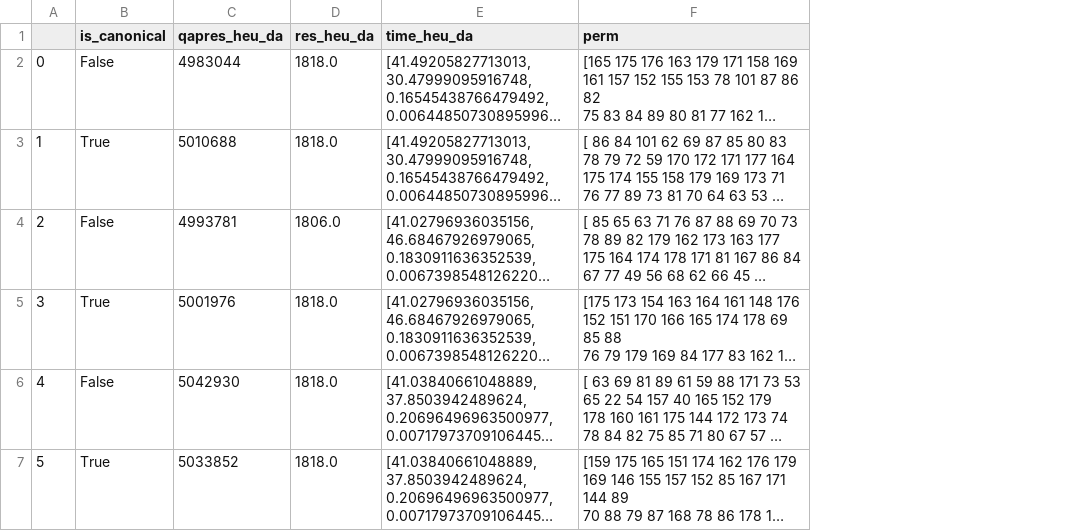
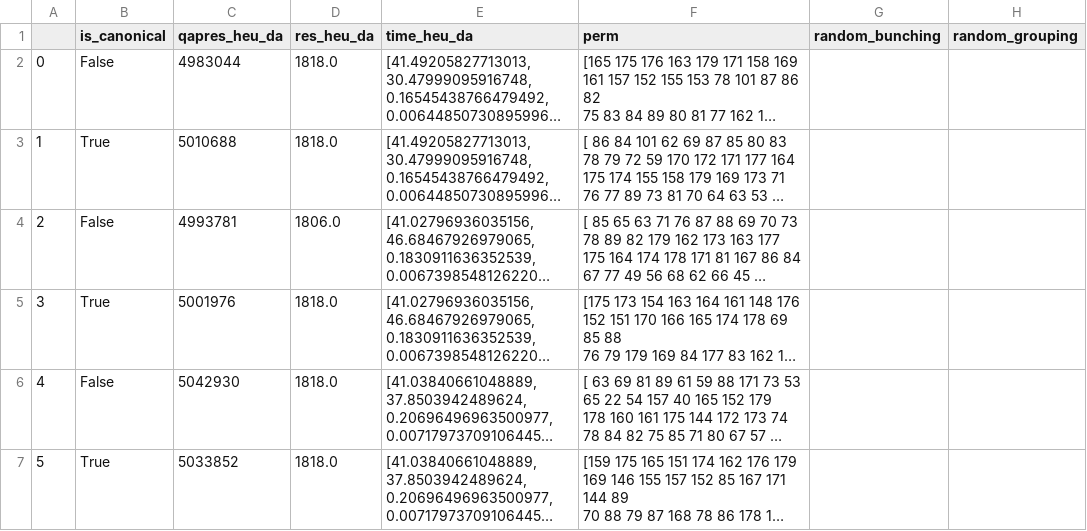
Before and after one commit to ianmalcolm/QUBO, a CSV file: simdata_heu_da/order_180_30_a.txt.csv, drawn as a sheet; only a part is shown; long unchanged cells end in …; the diff covers the shown part only; the diff names each change by its address in the sheet, - before the commit and + after, or states it on an @@ line.

Commit message:
data

```diff
--- a/simdata_heu_da/order_180_30_a.txt.csv
+++ b/simdata_heu_da/order_180_30_a.txt.csv
+column G (random_bunching), empty
+column H (random_grouping), empty
```
Also changed, not shown: 6 added rows elsewhere in this file, simdata_heu_da/order_270_30_a.txt.csv, 7 other files.
